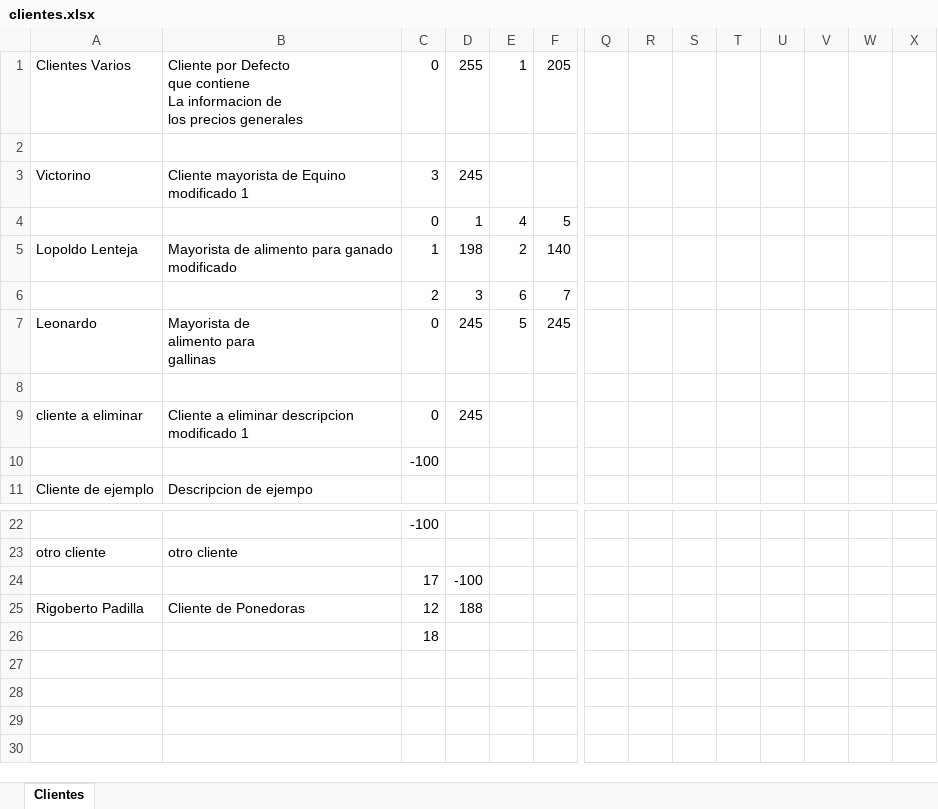
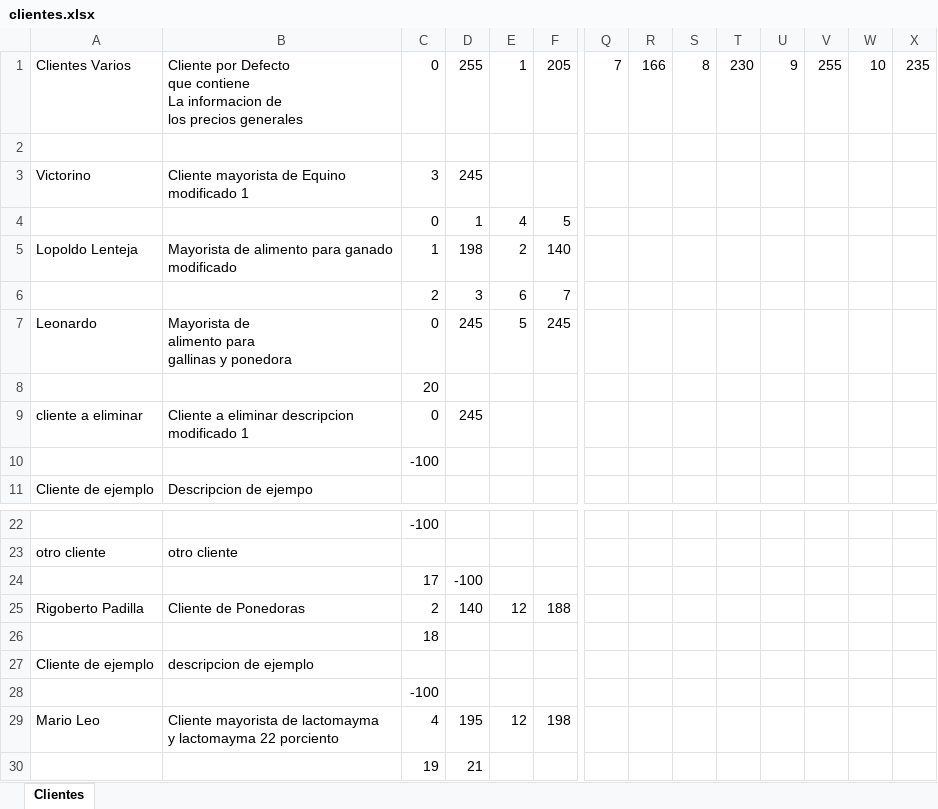
Before and after one commit to pinedahuella/Proyecto-Poo-Dist, an Excel workbook: ProyectoPooDist/excels/clientes.xlsx, sheet Clientes, drawn as a sheet; only a part is shown, gaps mark what is left out; values as stored, in another font and other column widths than the file's, no borders; rows hold the shown columns only; ↵ is a line break in a cell; the diff covers the shown part only; the diff names each change by its address in the sheet, - before the commit and + after, or states it on an @@ line.

```diff
--- a/ProyectoPooDist/excels/clientes.xlsx (sheet Clientes)
+++ b/ProyectoPooDist/excels/clientes.xlsx (sheet Clientes)
-Q1: (empty)
+Q1: 7
-R1: (empty)
+R1: 166
-S1: (empty)
+S1: 8
-T1: (empty)
+T1: 230
-U1: (empty)
+U1: 9
-V1: (empty)
+V1: 255
-W1: (empty)
+W1: 10
-X1: (empty)
+X1: 235
-B7: Mayorista de ↵ alimento para ↵ gallinas
+B7: Mayorista de ↵ alimento para ↵ gallinas y ponedora
-C8: (empty)
+C8: 20
-C25: 12
+C25: 2
-D25: 188
+D25: 140
-E25: (empty)
+E25: 12
-F25: (empty)
+F25: 188
+row 27: Cliente de ejemplo | descripcion de ejemplo
+row 28:  |  | -100
+row 29: Mario Leo | Cliente mayorista de lactomayma ↵ y lactomayma 22 porciento | 4 | 195 | 12 | 198
+row 30:  |  | 19 | 21
```
Also changed, not shown: 5 edited cells elsewhere in this sheet, ProyectoPooDist/excels/LOGGIN.xlsx, ProyectoPooDist/excels/creditos.xlsx, 12 other files.
